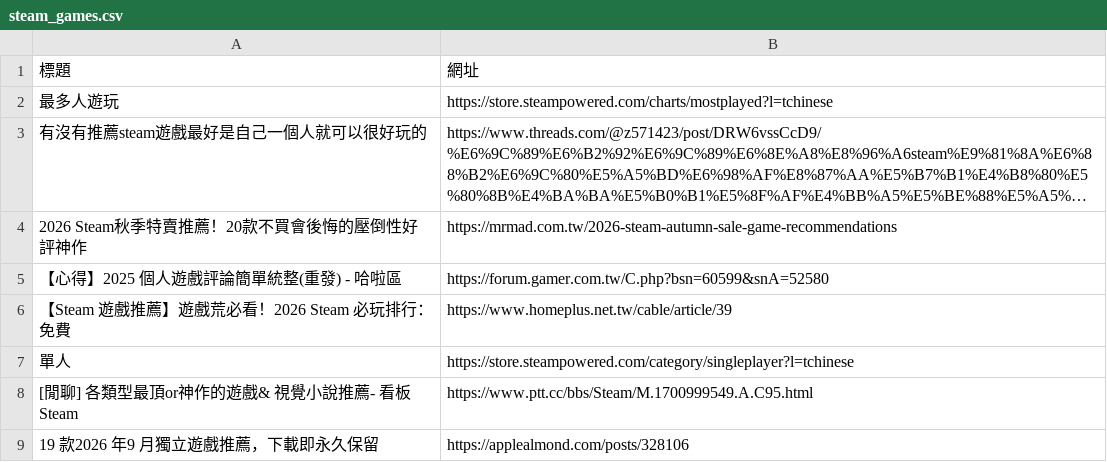
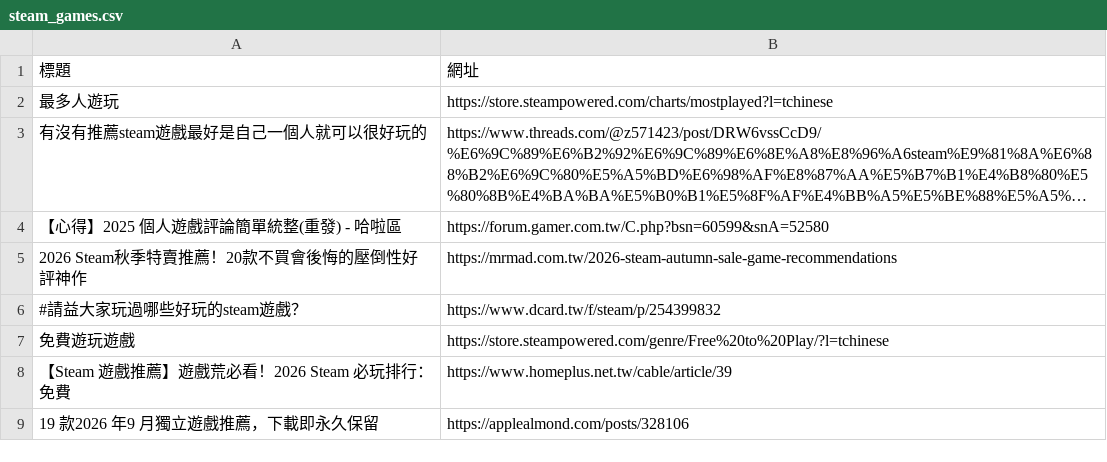
Before and after one commit to Tunai-0511/data-science-midterm, a CSV file: 第12題_Google搜尋Steam遊戲推薦/steam_games.csv, drawn as a sheet; long unchanged cells end in …; removed rows and columns are numbered as before the commit, all else as after; the diff names each change by its address in the sheet, - before the commit and + after, or states it on an @@ line.

```diff
--- a/第12題_Google搜尋Steam遊戲推薦/steam_games.csv
+++ b/第12題_Google搜尋Steam遊戲推薦/steam_games.csv
@@ row 5 moved to row 4: 【心得】2025 個人遊戲評論簡單統整(重發) - 哈啦區 @@
+row 6: #請益大家玩過哪些好玩的steam遊戲？ | https://www.dcard.tw/f/steam/p/254399832
+row 7: 免費遊玩遊戲 | https://store.steampowered.com/genre/Free%20to%20Play/?l=tchinese
-row 7: 單人 | https://store.steampowered.com/category/singleplayer?l=tchinese
-row 8: [閒聊] 各類型最頂or神作的遊戲& 視覺小說推薦- 看板Steam | https://www.ptt.cc/bbs/Steam/M.1700999549.A.C95.html
```
Also changed, not shown: 第01題_本週新片/new_movies.csv, 第02題_台銀牌價/bank.csv, 14 other files.
